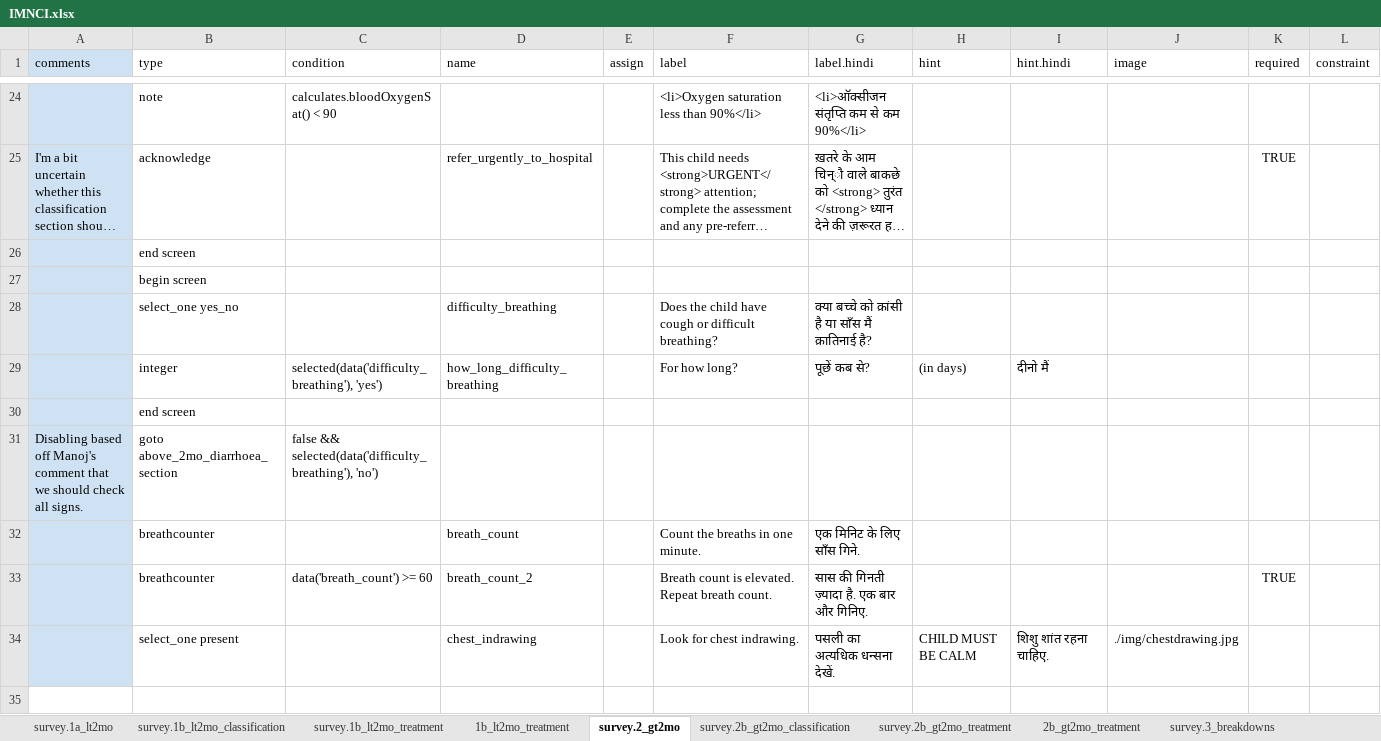
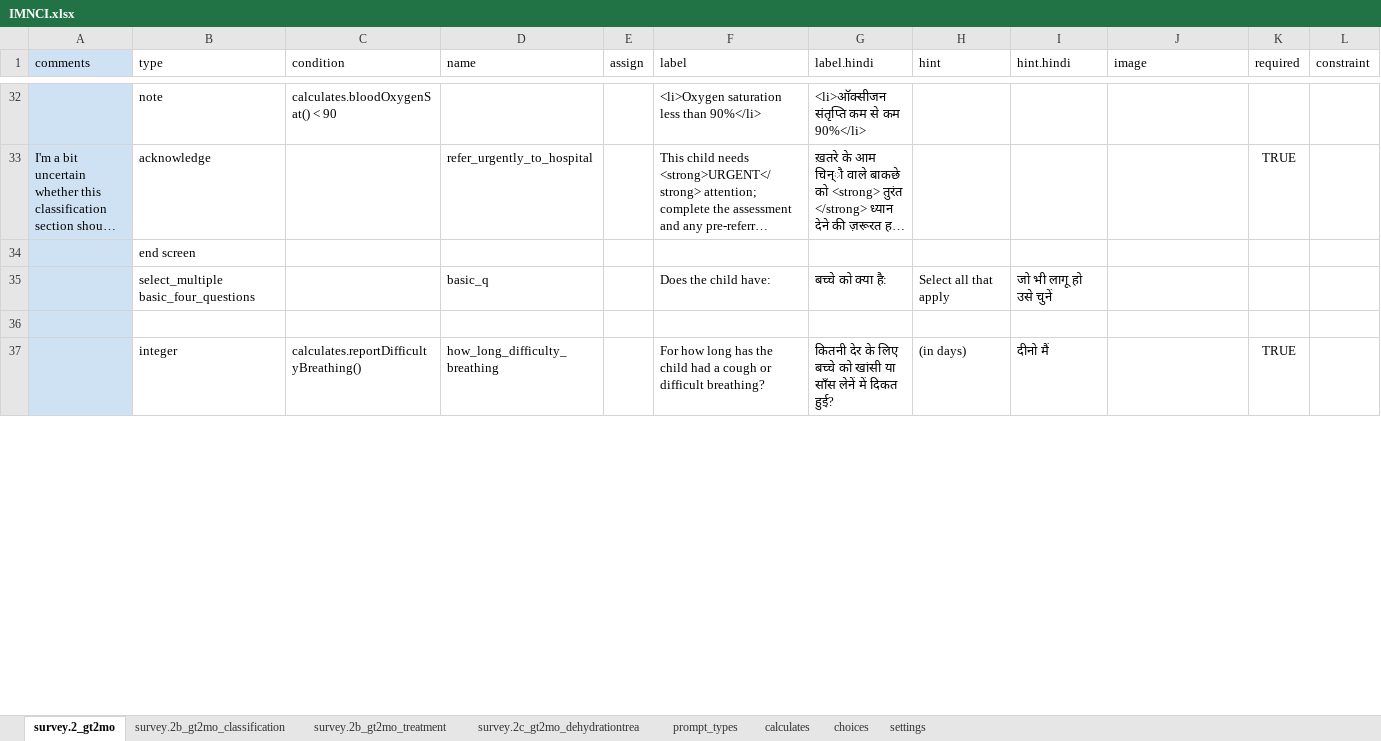
Before and after one commit to angshu/formidable-android-client, an Excel workbook: formidable-client/assets/opendatakit.collect2/form-files/IMNCI/IMNCI.xlsx, sheet survey.2_gt2mo, drawn as a sheet; only a part is shown, gaps mark what is left out; long unchanged cells end in …; values as stored, in another font and other column widths than the file's, no borders; removed rows and columns are numbered as before the commit, all else as after; rows hold the shown columns only; the diff covers the shown part only; the diff names each change by its address in the sheet, - before the commit and + after, or states it on an @@ line.

```diff
--- a/formidable-client/assets/opendatakit.collect2/form-files/IMNCI/IMNCI.xlsx (sheet survey.2_gt2mo)
+++ b/formidable-client/assets/opendatakit.collect2/form-files/IMNCI/IMNCI.xlsx (sheet survey.2_gt2mo)
-sheet tab: 1b_lt2mo_treatment
+sheet tab: survey.2c_gt2mo_dehydrationtrea
-sheet tab: survey.1a_lt2mo
-sheet tab: survey.1b_lt2mo_classification
-sheet tab: survey.1b_lt2mo_treatment
-sheet tab: 2b_gt2mo_treatment
-sheet tab: survey.3_breakdowns
@@ sheet tab order changed: survey.2_gt2mo | survey.2b_gt2mo_classification | survey.2b_gt2mo_treatment | survey.2c_gt2mo_dehydrationtrea | prompt_types | calculates | choices | settings @@
-row 27:  | begin screen
-row 28:  | select_one yes_no |  | difficulty_breathing |  | Does the child have cough or difficult breathing? | क्या बच्चे को क़ांसी है या साँस मैं क़ातिनाई है?
-row 29:  | integer | selected(data('difficulty_breathing'), 'yes') | how_long_difficulty_breathing |  | For how long? | पूछें कब से? | (in days) | दीनो मैं
@@ row 30 moved to row 8: end screen @@
-row 31: Disabling based off Manoj's comment that we should check all signs. | goto above_2mo_diarrhoea_section | false && selected(data('difficulty_breathing'), 'no')
-row 32:  | breathcounter |  | breath_count |  | Count the breaths in one minute. | एक मिनिट के लिए साँस गिने.
-row 33:  | breathcounter | data('breath_count') >= 60 | breath_count_2 |  | Breath count is elevated. Repeat breath count. | सास की गिनती ज़्यादा है. एक बार और गिनिए. |  |  |  | TRUE
-row 34:  | select_one present |  | chest_indrawing |  | Look for chest indrawing. | पसली का अत्यधिक धन्सना देखें. | CHILD MUST BE CALM | शिशु शांत रहना चाहिए. | ./img/chestdrawing.jpg
+row 35:  | select_multiple basic_four_questions |  | basic_q |  | Does the child have: | बच्चे को क्या है: | Select all that apply | जो भी लागू हो उसे चुनें
-A36 fill: none
+A36 fill: #CFE2F3
+row 37:  | integer | calculates.reportDifficultyBreathing() | how_long_difficulty_breathing |  | For how long has the child had a cough or difficult breathing? | कितनी देर के लिए बच्चे को खांसी या साँस लेनें में दिकत हुई? | (in days) | दीनो मैं |  | TRUE
```
Also changed, not shown: 44 added rows, 163 removed rows, 1 moved row, 76 edited cells and cell formats elsewhere in this sheet, sheet survey.2b_gt2mo_treatment, sheet survey.2b_gt2mo_classification, sheet survey.2c_gt2mo_dehydrationtrea, sheet calculates, sheet choices, sheet prompt_types, 1 more sheet, formidable-client/assets/opendatakit.collect2/form-files/example/example.xlsx, formidable-client/assets/opendatakit.collect2/form-files/selects/selects.xlsx, 44 other files.
